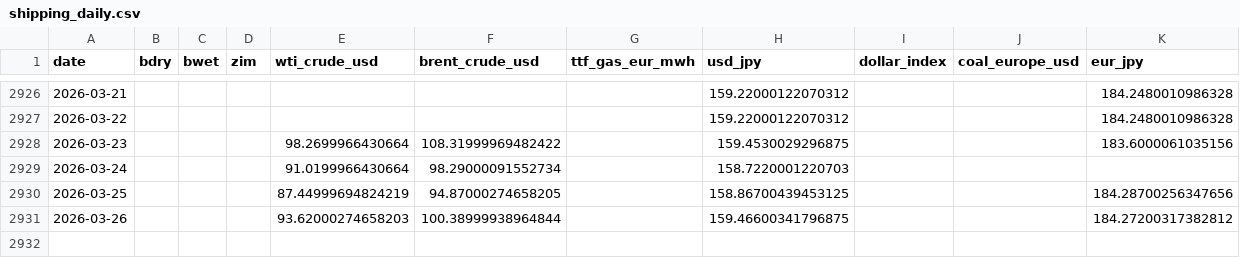
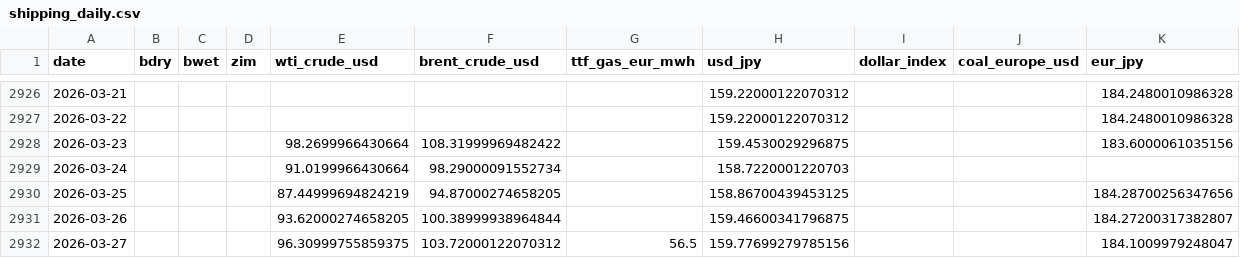
Before and after one commit to kichima-400/energy-metrics, a CSV file: data/shipping_daily.csv, drawn as a sheet; only a part is shown, gaps mark what is left out.

```diff
--- a/data/shipping_daily.csv
+++ b/data/shipping_daily.csv
@@ -2930,2 +2930,3 @@ date,bdry,bwet,zim,wti_crude_usd,brent_crude_usd,ttf_gas_eur_mwh,usd_jpy,dollar_
 2026-03-25,,,,87.44999694824219,94.87000274658205,,158.86700439453125,,,184.28700256347656
-2026-03-26,,,,93.62000274658203,100.38999938964844,,159.46600341796875,,,184.27200317382812
+2026-03-26,,,,93.62000274658205,100.38999938964844,,159.46600341796875,,,184.27200317382807
+2026-03-27,,,,96.30999755859375,103.72000122070312,56.5,159.77699279785156,,,184.1009979248047
```
Also changed, not shown: data/coal_cif_monthly.csv, data/crude_oil_cif_monthly.csv, 2 other files.
